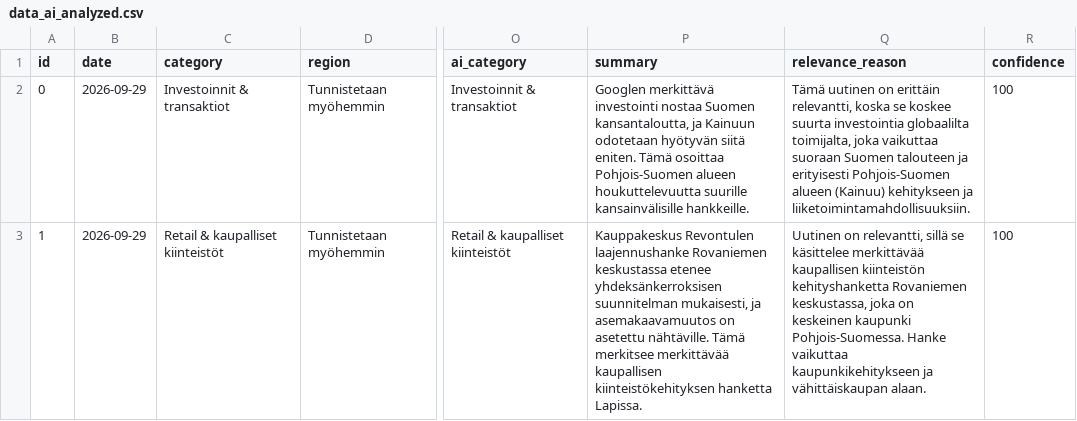
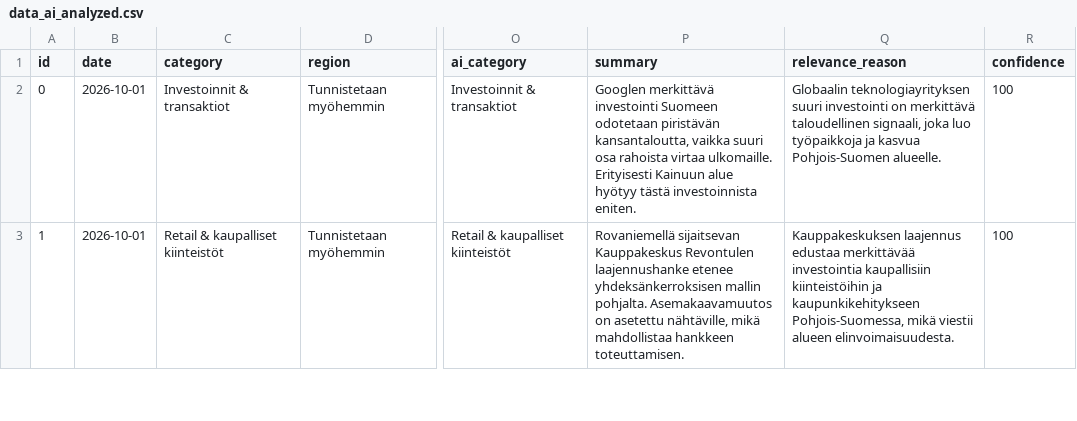
Before and after one commit to Annijy/BBF-dashboard, a CSV file: data_ai_analyzed.csv, drawn as a sheet; only a part is shown, gaps mark what is left out; the diff covers the shown part only; the diff names each change by its address in the sheet, - before the commit and + after, or states it on an @@ line.

```diff
--- a/data_ai_analyzed.csv
+++ b/data_ai_analyzed.csv
-B2:B3 (date): 2026-09-29
+B2:B3 (date): 2026-10-01
-P2 (summary): …merkittävä investointi nostaa Suomen kansantaloutta, ja Kainuun odotetaan hyötyvän siitä eniten. Tämä osoittaa Pohjois-Suomen alueen houkuttelevuutta suurille kansainvälisille hankkeille.
+P2 (summary): …merkittävä investointi Suomeen odotetaan piristävän kansantaloutta, vaikka suuri osa rahoista virtaa ulkomaille. Erityisesti Kainuun alue hyötyy tästä investoinnista eniten.
-Q2 (relevance_reason): Tämä uutinen on erittäin relevantti, koska se koskee suurta investointia globaalilta toimijalta, joka vaikuttaa suoraan Suomen talouteen ja erityisesti Pohjois-Suomen alueen (Kainuu) kehitykseen ja liiketoimintamahdollisuuksiin.
+Q2 (relevance_reason): Globaalin teknologiayrityksen suuri investointi on merkittävä taloudellinen signaali, joka luo työpaikkoja ja kasvua Pohjois-Suomen alueelle.
-P3 (summary): Kauppakeskus Revontulen laajennushanke Rovaniemen keskustassa etenee yhdeksänkerroksisen suunnitelman mukaisesti, ja asemakaavamuutos on asetettu nähtäville. Tämä merkitsee merkittävää kaupallisen kiinteistökehityksen hanketta Lapissa.
+P3 (summary): Rovaniemellä sijaitsevan Kauppakeskus Revontulen laajennushanke etenee yhdeksänkerroksisen mallin pohjalta. Asemakaavamuutos on asetettu nähtäville, mikä mahdollistaa hankkeen toteuttamisen.
-Q3 (relevance_reason): Uutinen on relevantti, sillä se käsittelee merkittävää kaupallisen kiinteistön kehityshanketta Rovaniemen keskustassa, joka on keskeinen kaupunki Pohjois-Suomessa. Hanke vaikuttaa kaupunkikehitykseen ja vähittäiskaupan alaan.
+Q3 (relevance_reason): Kauppakeskuksen laajennus edustaa merkittävää investointia kaupallisiin kiinteistöihin ja kaupunkikehitykseen Pohjois-Suomessa, mikä viestii alueen elinvoimaisuudesta.
```
Also changed, not shown: 97 edited cells elsewhere in this file, data.csv, data_scored.csv.
